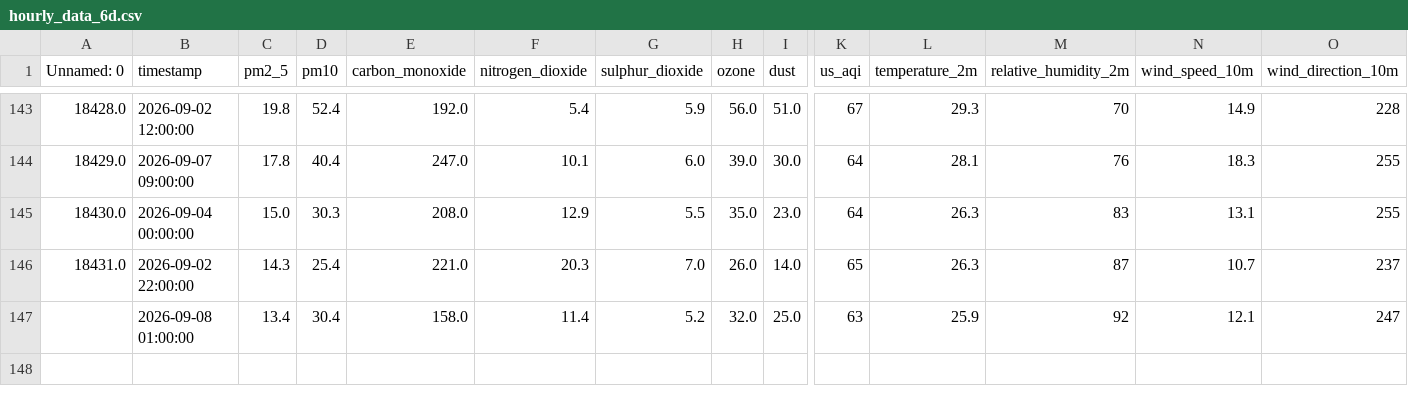
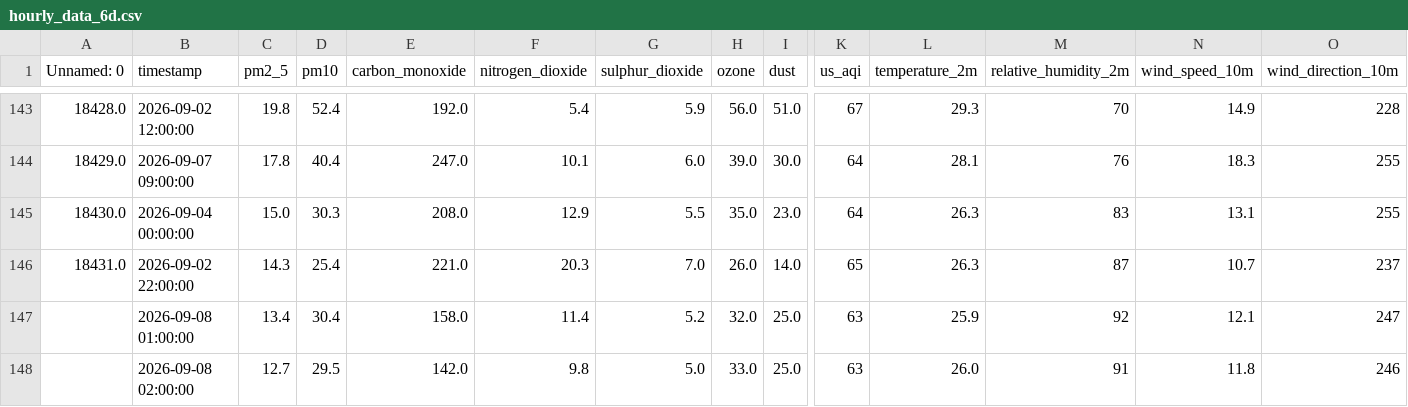
Before and after one commit to SyedAnasAzim/AQI-prediction, a CSV file: data/hourly_data_6d.csv, drawn as a sheet; only a part is shown, gaps mark what is left out; rows hold the shown columns only; the diff names each change by its address in the sheet, - before the commit and + after, or states it on an @@ line.

Commit message:
hourly data update: update data_6d.csv

```diff
--- a/data/hourly_data_6d.csv
+++ b/data/hourly_data_6d.csv
+row 148:  | 2026-09-08 02:00:00 | 12.7 | 29.5 | 142.0 | 9.8 | 5.0 | 33.0 | 25.0 | 63 | 26.0 | 91 | 11.8 | 246
```
